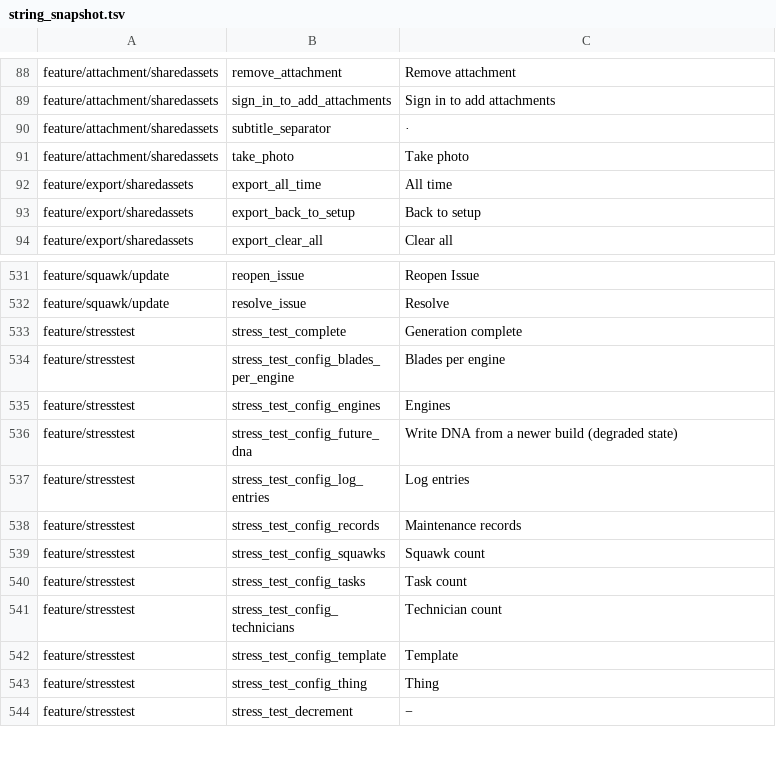
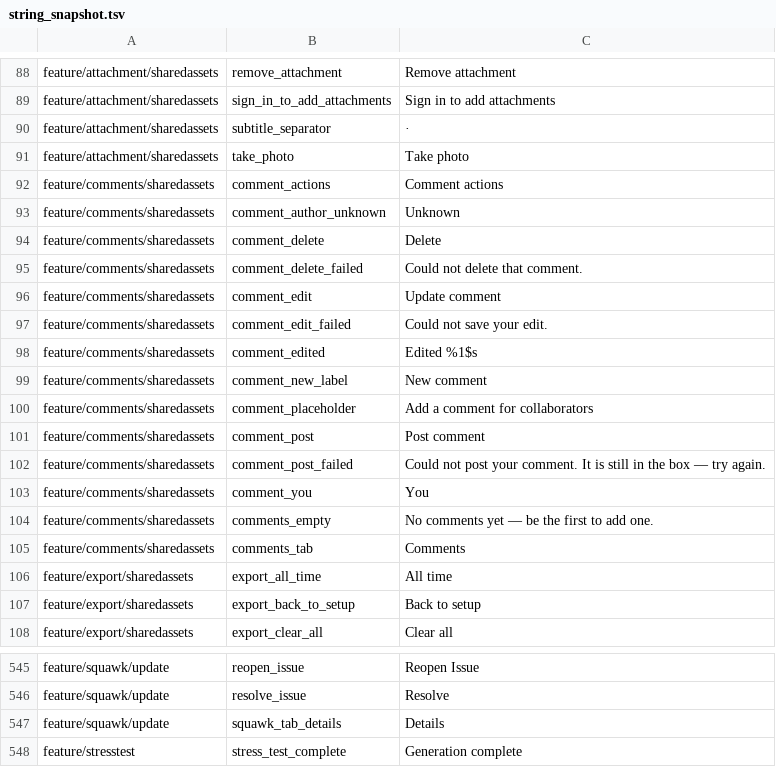
Before and after one commit to fz172/squawkit, a TSV file: core/template/src/androidHostTest/resources/string_snapshot.tsv, drawn as a sheet; only a part is shown, gaps mark what is left out; the shorter side is filled out with more unchanged rows; the diff names each change by its address in the sheet, - before the commit and + after, or states it on an @@ line.

Commit message:
Add a comments tab to Update Squawk and Update Task (#749)
Anyone with access to a squawk or a maintenance task can now leave notes on
it — troubleshooting steps, parts status, "holding this until the 100-hr".

Comments are their own entity rather than a repeated field on the parent.
Conflict resolution is last-writer-wins over the whole document, so two
technicians commenting within a sync window would each write a parent payload
holding only their own comment and the later write would erase the earlier
one, silently. A feature whose entire point is more than one person writing
cannot sit in a single LWW cell.

One `comment` collection per Thing, with the thread selected by the pair
(parent_type, parent_id): a collection per record would cost the sync engine a
pull listener per record, where this costs one and a client-side filter.

- thing/comment.proto + CollectionKind.Comment, codec, PER_THING_KINDS
- firestore.rules: `comment` joins isSharedAircraftKind, so a share member can
  write into the host's subtree under the same writerIsSelf() attestation
- feature/comments: CommentManager over EntityStore<Comment>,
  CommentThreadController (the AttachmentFormController shape — UI-free, shared
  by both forms), CommentThreadSection
- Squawk form gains a Details/Comments tab row; task form a fifth tab. Both are
  edit-only: an unsaved record has no id for a comment to point at
- IconLabelTabRow takes an optional count badge
- TaskFormTab.analyticsKey replaces the positional TASK_FORM_TAB_KEYS, which
  mislabelled every tab after a removed one

The author's uid gates edit and delete; the display name is denormalized at
post time so a thread reads correctly offline and after its author leaves the
share. Notifications on a new comment are deliberately out of scope — see
docs/comments/comments_design.md §5.

```diff
--- a/core/template/src/androidHostTest/resources/string_snapshot.tsv
+++ b/core/template/src/androidHostTest/resources/string_snapshot.tsv
+row 92: feature/comments/sharedassets | comment_actions | Comment actions
+row 93: feature/comments/sharedassets | comment_author_unknown | Unknown
+row 94: feature/comments/sharedassets | comment_delete | Delete
+row 95: feature/comments/sharedassets | comment_delete_failed | Could not delete that comment.
+row 96: feature/comments/sharedassets | comment_edit | Update comment
+row 97: feature/comments/sharedassets | comment_edit_failed | Could not save your edit.
+row 98: feature/comments/sharedassets | comment_edited | Edited %1$s
+row 99: feature/comments/sharedassets | comment_new_label | New comment
+row 100: feature/comments/sharedassets | comment_placeholder | Add a comment for collaborators
+row 101: feature/comments/sharedassets | comment_post | Post comment
+row 102: feature/comments/sharedassets | comment_post_failed | Could not post your comment. It is still in the box — try again.
+row 103: feature/comments/sharedassets | comment_you | You
+row 104: feature/comments/sharedassets | comments_empty | No comments yet — be the first to add one.
+row 105: feature/comments/sharedassets | comments_tab | Comments
+row 547: feature/squawk/update | squawk_tab_details | Details
```
Also changed, not shown: 45 other files.
